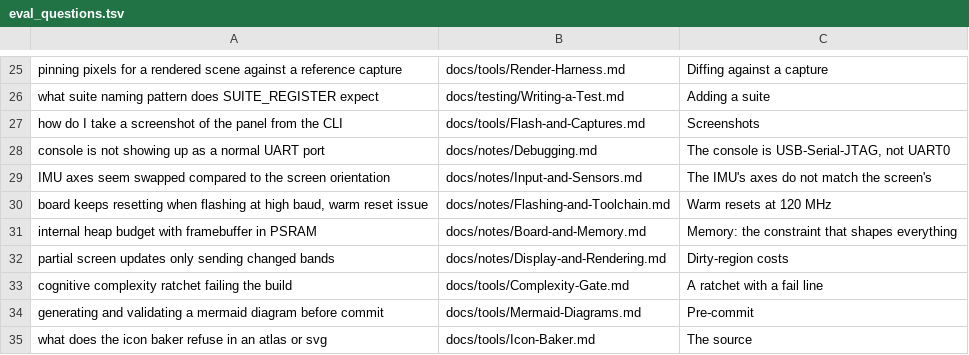
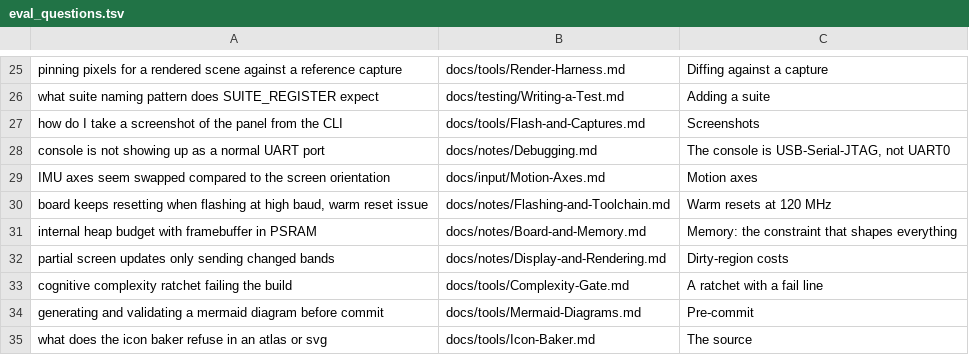
Before and after one commit to jose-villegas/autana, a TSV file: scripts/docs/eval_questions.tsv, drawn as a sheet; only a part is shown, gaps mark what is left out.

Commit message:
docs: move input features from docs/notes into docs/input (z264) (#1044)

```diff
--- a/scripts/docs/eval_questions.tsv
+++ b/scripts/docs/eval_questions.tsv
@@ -28,3 +28,3 @@ how do I take a screenshot of the panel from the CLI	docs/tools/Flash-and-Captur
 console is not showing up as a normal UART port	docs/notes/Debugging.md	The console is USB-Serial-JTAG, not UART0
-IMU axes seem swapped compared to the screen orientation	docs/notes/Input-and-Sensors.md	The IMU's axes do not match the screen's
+IMU axes seem swapped compared to the screen orientation	docs/input/Motion-Axes.md	Motion axes
 board keeps resetting when flashing at high baud, warm reset issue	docs/notes/Flashing-and-Toolchain.md	Warm resets at 120 MHz
```
Also changed, not shown: 15 other files.
